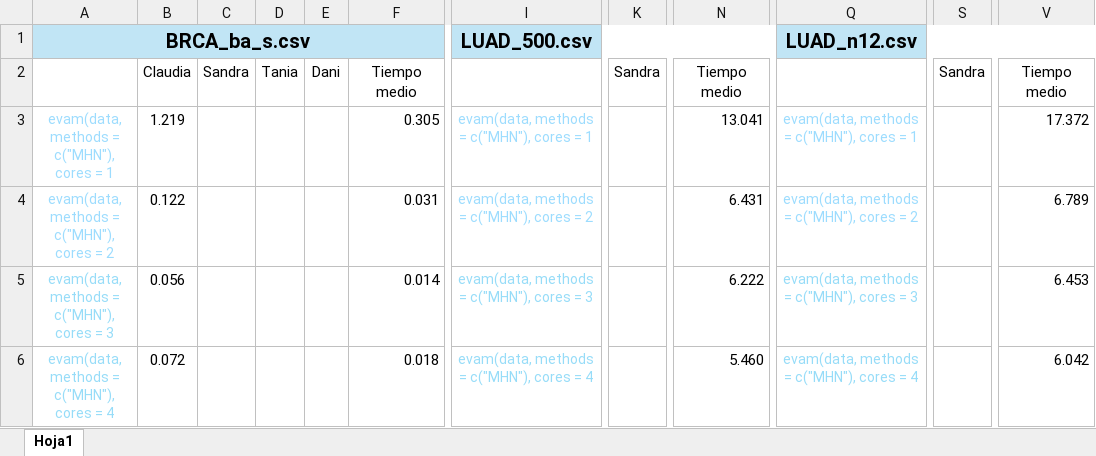
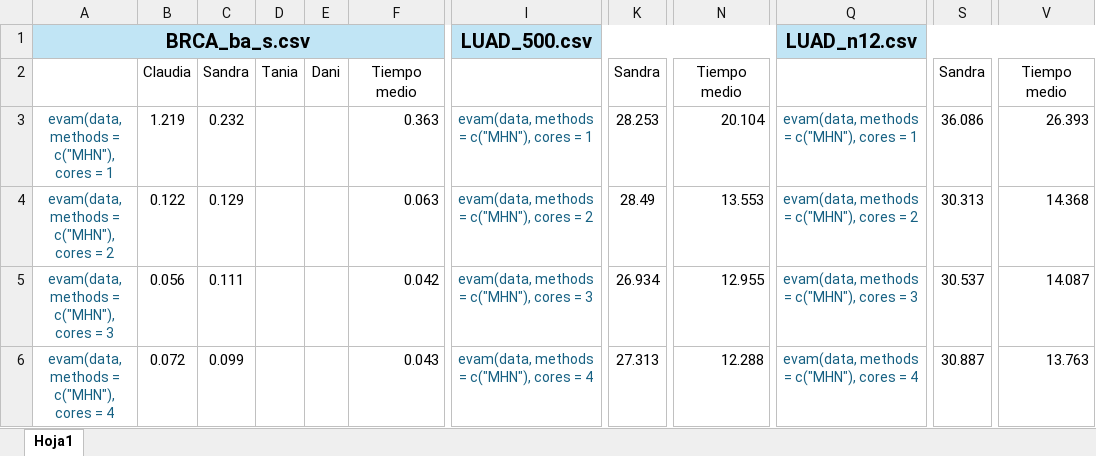
Before and after one commit to SandraMingo/EvAM-Tools, an Excel workbook: Claudia/tiempos_MHN.xlsx, sheet Hoja1, drawn as a sheet; only a part is shown, gaps mark what is left out; values as stored, in another font and other column widths than the file's, no borders; the diff covers the shown part only; the diff names each change by its address in the sheet, - before the commit and + after, or states it on an @@ line.

Commit message:
tiempos incluidos

```diff
--- a/Claudia/tiempos_MHN.xlsx (sheet Hoja1)
+++ b/Claudia/tiempos_MHN.xlsx (sheet Hoja1)
-A3:A4 text colour: #9CDCFE
+A3:A4 text colour: #156082
-C3: (empty)
+C3: 0.232
-F3: 0.305
+F3: 0.363
-I3:I4 text colour: #9CDCFE
+I3:I4 text colour: #156082
-K3: (empty)
+K3: 28.253
-N3: 13.041
+N3: 20.104
-Q3:Q4 text colour: #9CDCFE
+Q3:Q4 text colour: #156082
-S3: (empty)
+S3: 36.086
-V3: 17.372
+V3: 26.393
-C4: (empty)
+C4: 0.129
-F4: 0.031
+F4: 0.063
-K4: (empty)
+K4: 28.49
-N4: 6.431
+N4: 13.553
-S4: (empty)
+S4: 30.313
-V4: 6.789
+V4: 14.368
-A5:A6 text colour: #96DCF8
+A5:A6 text colour: #156082
-C5: (empty)
+C5: 0.111
-F5: 0.014
+F5: 0.042
-I5:I6 text colour: #96DCF8
+I5:I6 text colour: #156082
-K5: (empty)
+K5: 26.934
-N5: 6.222
+N5: 12.955
-Q5:Q6 text colour: #96DCF8
+Q5:Q6 text colour: #156082
-S5: (empty)
+S5: 30.537
-V5: 6.453
+V5: 14.087
-C6: (empty)
+C6: 0.099
-F6: 0.018
+F6: 0.043
-K6: (empty)
+K6: 27.313
-N6: 5.460
+N6: 12.288
-S6: (empty)
+S6: 30.887
-V6: 6.042
+V6: 13.763
```
Also changed, not shown: 2 added rows, 75 edited cells and cell formats elsewhere in this sheet.
